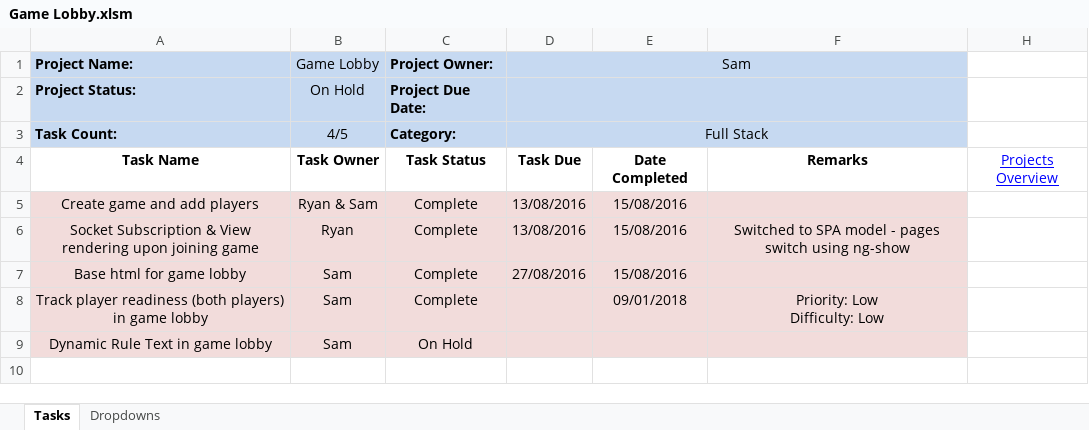
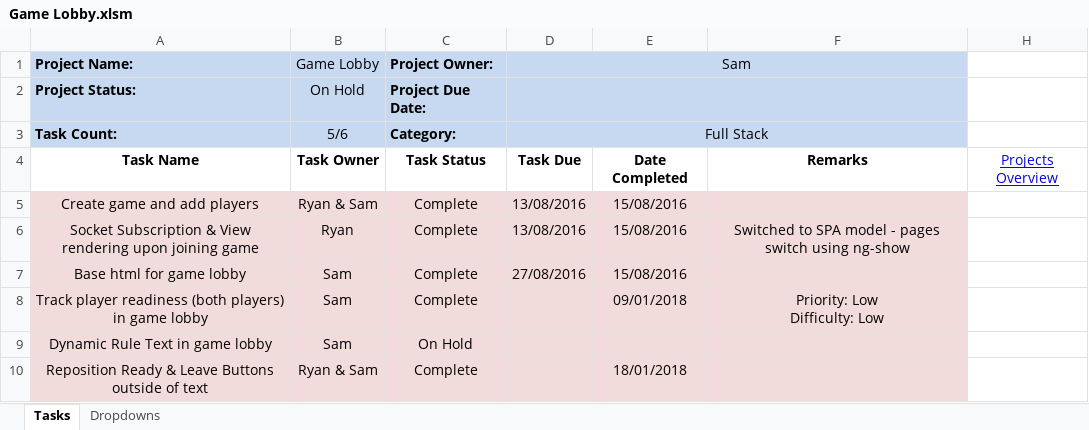
Before and after one commit to cuttle-cards/cuttle, an Excel workbook: agenda/Game Lobby.xlsm, sheet Tasks, drawn as a sheet; values as stored, in another font and other column widths than the file's, no borders; conditional formats not drawn; the diff names each change by its address in the sheet, - before the commit and + after, or states it on an @@ line.

```diff
--- a/agenda/Game Lobby.xlsm (sheet Tasks)
+++ b/agenda/Game Lobby.xlsm (sheet Tasks)
-B3 (Game Lobby): 4/5
+B3 (Game Lobby): 5/6
+row 10: Reposition Ready & Leave Buttons outside of text | Ryan & Sam | Complete |  | 18/01/2018
```
Also changed, not shown: agenda/BUGS.xlsm, agenda/Front End Cleanup.xlsm, 5 other files.
